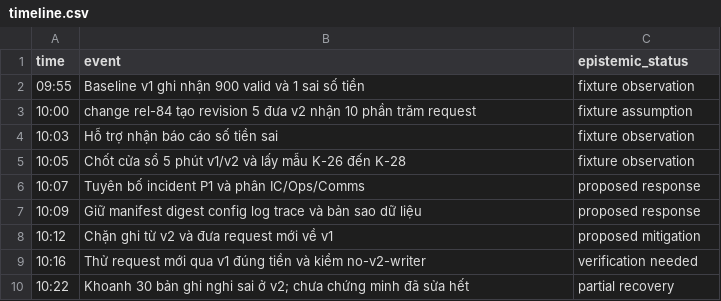
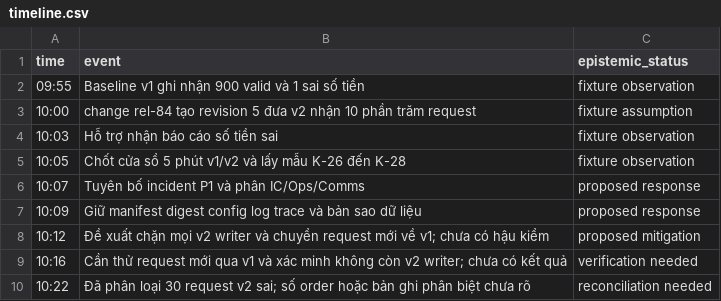
Before and after one commit to Minhlike/devops-learning, a CSV file: giaotrinh/authoring/P13/C02/timeline.csv, drawn as a sheet.

Commit message:
giaotrinh: correct P13 evidence states and outstanding accounting

```diff
--- a/giaotrinh/authoring/P13/C02/timeline.csv
+++ b/giaotrinh/authoring/P13/C02/timeline.csv
@@ -7,4 +7,4 @@ time,event,epistemic_status
 10:09,Giữ manifest digest config log trace và bản sao dữ liệu,proposed response
-10:12,Chặn ghi từ v2 và đưa request mới về v1,proposed mitigation
-10:16,Thử request mới qua v1 đúng tiền và kiểm no-v2-writer,verification needed
-10:22,Khoanh 30 bản ghi nghi sai ở v2; chưa chứng minh đã sửa hết,partial recovery
+10:12,Đề xuất chặn mọi v2 writer và chuyển request mới về v1; chưa có hậu kiểm,proposed mitigation
+10:16,Cần thử request mới qua v1 và xác minh không còn v2 writer; chưa có kết quả,verification needed
+10:22,Đã phân loại 30 request v2 sai; số order hoặc bản ghi phân biệt chưa rõ,reconciliation needed
```
Also changed, not shown: giaotrinh/authoring/P13/C04/load.csv, 11 other files.
